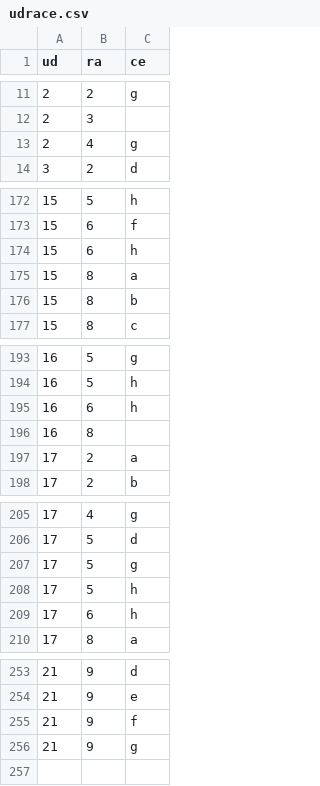
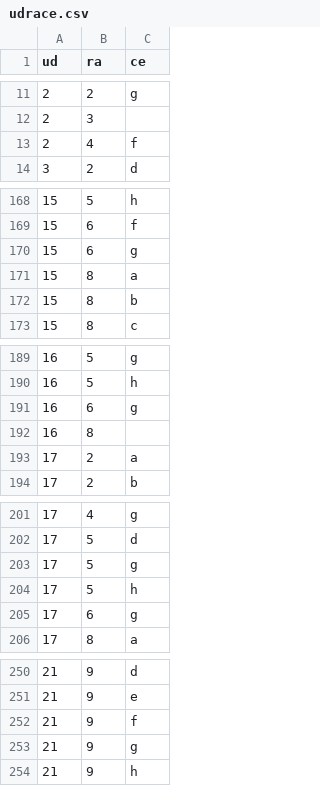
Before and after one commit to ricpelo/dwese, a CSV file: programacion/udrace.csv, drawn as a sheet; only a part is shown, gaps mark what is left out; the diff covers the shown part only.

```diff
--- a/programacion/udrace.csv
+++ b/programacion/udrace.csv
@@ -12,3 +12,3 @@ ud,ra,ce
 2,3
-2,4,g
+2,4,f
 3,2,d
@@ -173,3 +169,3 @@ ud,ra,ce
 15,6,f
-15,6,h
+15,6,g
 15,8,a
@@ -194,3 +190,3 @@ ud,ra,ce
 16,5,h
-16,6,h
+16,6,g
 16,8
@@ -208,3 +204,3 @@ ud,ra,ce
 17,5,h
-17,6,h
+17,6,g
 17,8,a
@@ -256 +253,2 @@ ud,ra,ce
 21,9,g
+21,9,h
```
Also changed, not shown: 1 added row, 4 removed rows and 1 edited cell elsewhere in this file, programacion/racepor.csv, 11 other files.
